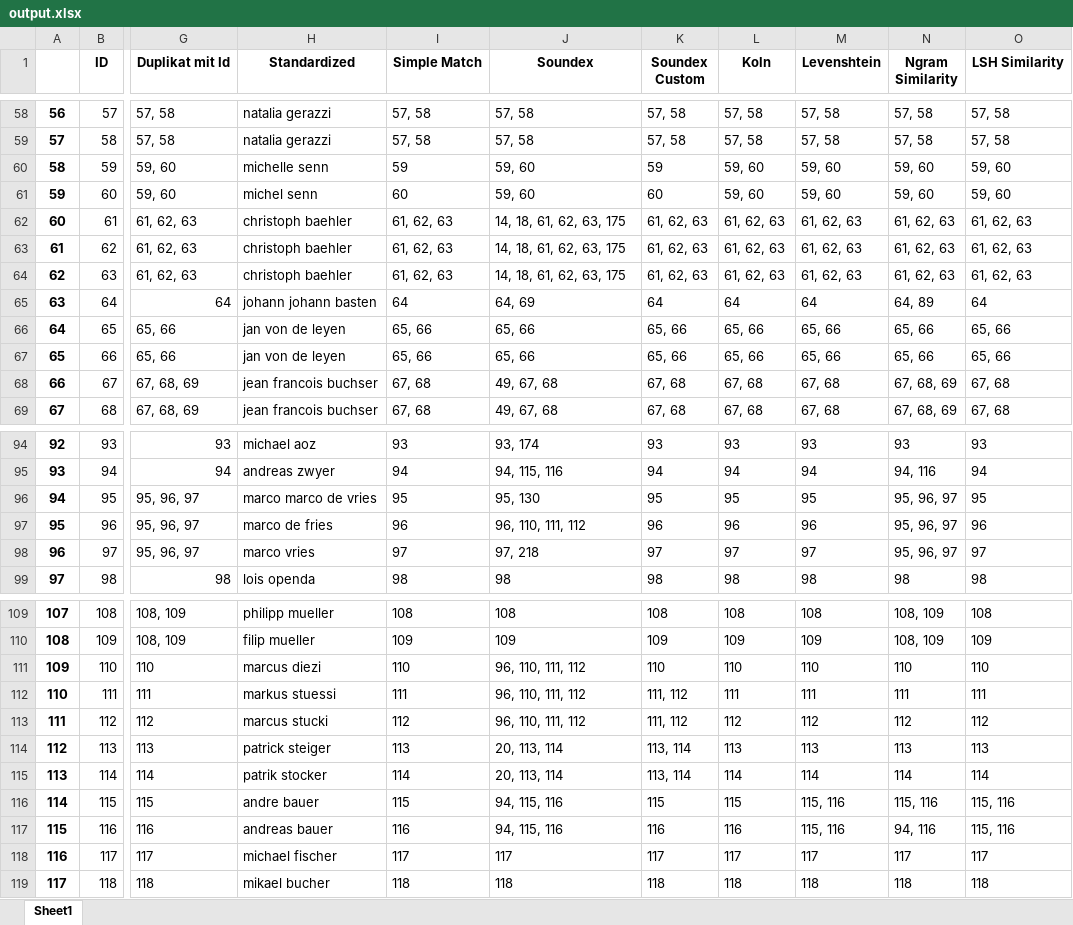
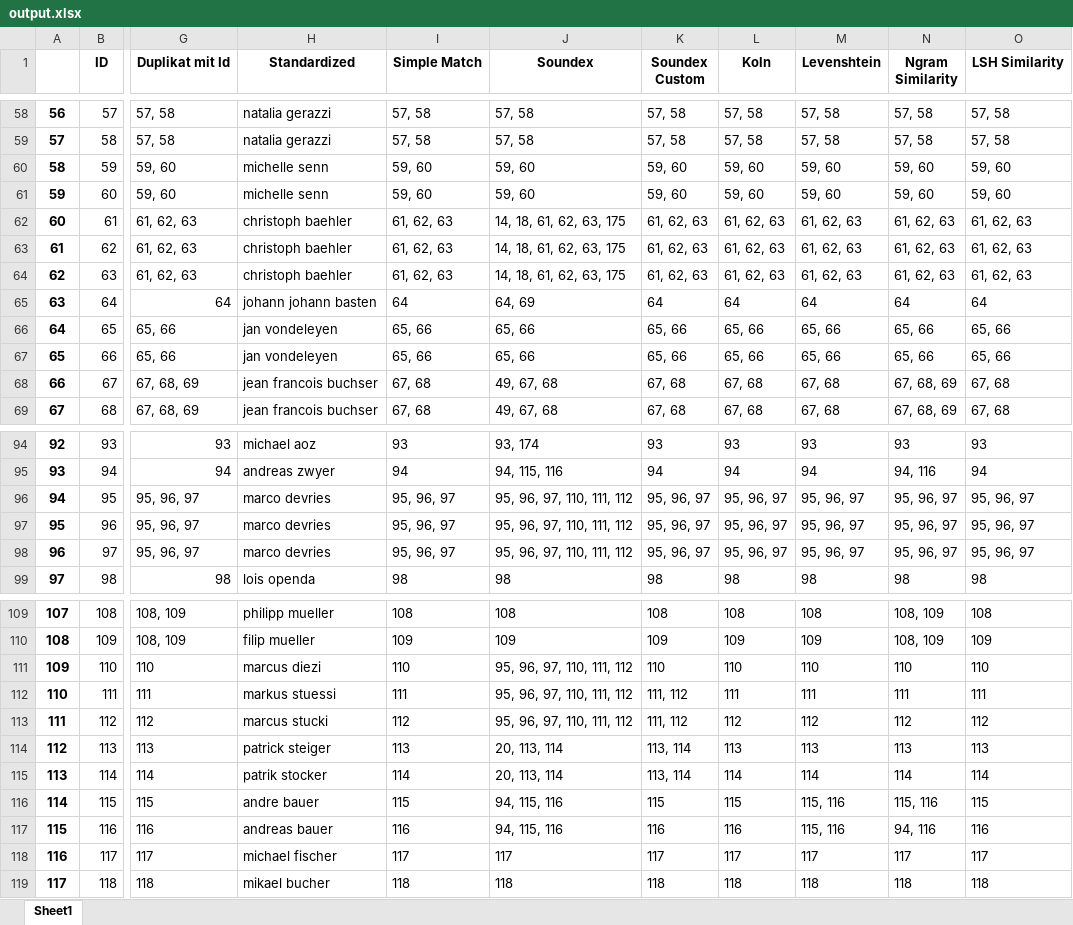
Before and after one commit to ashkabruk/Bachelor-Thesis, an Excel workbook: output.xlsx, sheet Sheet1, drawn as a sheet; only a part is shown, gaps mark what is left out; values as stored, in another font and other column widths than the file's, no borders; the diff covers the shown part only; the diff names each change by its address in the sheet, - before the commit and + after, or states it on an @@ line.

```diff
--- a/output.xlsx (sheet Sheet1)
+++ b/output.xlsx (sheet Sheet1)
-I60 (Simple Match): 59
+I60 (Simple Match): 59, 60
-K60 (Soundex Custom): 59
+K60 (Soundex Custom): 59, 60
-H61 (Standardized): michel senn
+H61 (Standardized): michelle senn
-I61 (Simple Match): 60
+I61 (Simple Match): 59, 60
-K61 (Soundex Custom): 60
+K61 (Soundex Custom): 59, 60
-N65 (Ngram Similarity): 64, 89
+N65 (Ngram Similarity): 64
-H66:H67 (Standardized): jan von de leyen
+H66:H67 (Standardized): jan vondeleyen
-H96 (Standardized): marco marco de vries
+H96 (Standardized): marco devries
-I96 (Simple Match): 95
+I96 (Simple Match): 95, 96, 97
-J96 (Soundex): 95, 130
+J96 (Soundex): 95, 96, 97, 110, 111, 112
-K96 (Soundex Custom): 95
+K96 (Soundex Custom): 95, 96, 97
-L96 (Koln): 95
+L96 (Koln): 95, 96, 97
-M96 (Levenshtein): 95
+M96 (Levenshtein): 95, 96, 97
-O96 (LSH Similarity): 95
+O96 (LSH Similarity): 95, 96, 97
-H97 (Standardized): marco de fries
+H97 (Standardized): marco devries
-I97 (Simple Match): 96
+I97 (Simple Match): 95, 96, 97
-J97 (Soundex): 96, 110, 111, 112
+J97 (Soundex): 95, 96, 97, 110, 111, 112
-K97 (Soundex Custom): 96
+K97 (Soundex Custom): 95, 96, 97
-L97 (Koln): 96
+L97 (Koln): 95, 96, 97
-M97 (Levenshtein): 96
+M97 (Levenshtein): 95, 96, 97
-O97 (LSH Similarity): 96
+O97 (LSH Similarity): 95, 96, 97
-H98 (Standardized): marco vries
+H98 (Standardized): marco devries
-I98 (Simple Match): 97
+I98 (Simple Match): 95, 96, 97
-J98 (Soundex): 97, 218
+J98 (Soundex): 95, 96, 97, 110, 111, 112
-K98 (Soundex Custom): 97
+K98 (Soundex Custom): 95, 96, 97
-L98 (Koln): 97
+L98 (Koln): 95, 96, 97
-M98 (Levenshtein): 97
+M98 (Levenshtein): 95, 96, 97
-O98 (LSH Similarity): 97
+O98 (LSH Similarity): 95, 96, 97
-J111:J113 (Soundex): 96, 110, 111, 112
+J111:J113 (Soundex): 95, 96, 97, 110, 111, 112
-O116 (LSH Similarity): 115, 116
+O116 (LSH Similarity): 115
-O117 (LSH Similarity): 115, 116
+O117 (LSH Similarity): 116
```
Also changed, not shown: 40 edited cells elsewhere in this sheet, output - cora.xlsx, output - restaurant.xlsx, 4 other files.
